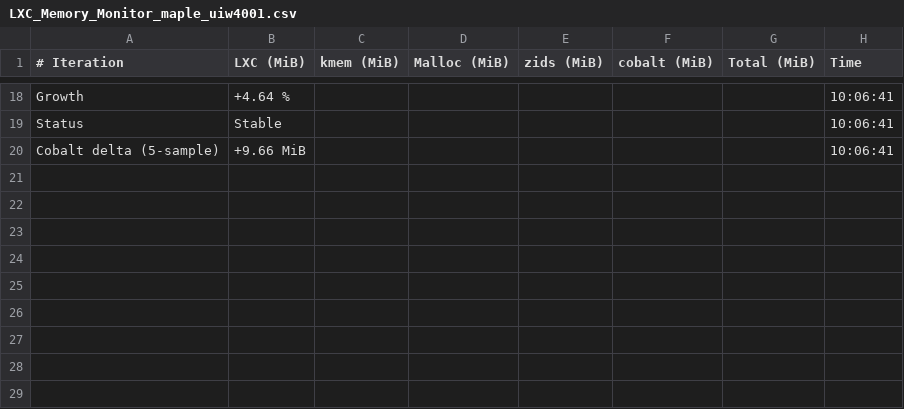
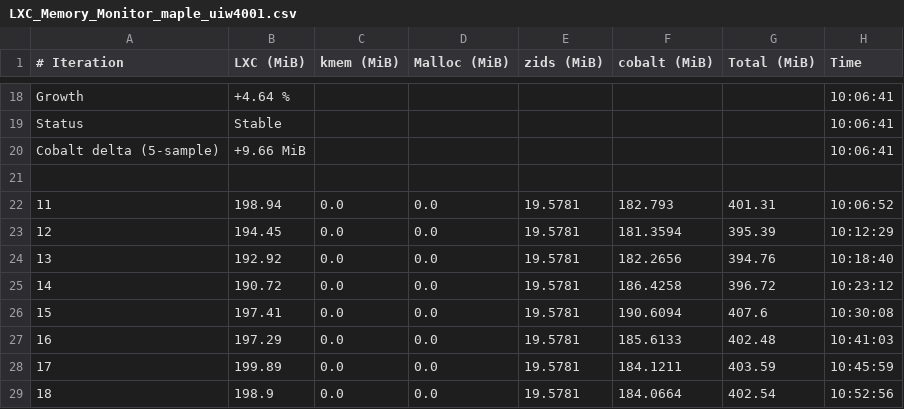
Before and after one commit to josebarba-bit/Parser, a CSV file: test_results/memory_leaks/LXC_Memory_Monitor_maple_uiw4001.csv, drawn as a sheet; only a part is shown, gaps mark what is left out.

```diff
--- a/test_results/memory_leaks/LXC_Memory_Monitor_maple_uiw4001.csv
+++ b/test_results/memory_leaks/LXC_Memory_Monitor_maple_uiw4001.csv
@@ -20 +20,10 @@ Status,Stable,,,,,,10:06:41
 Cobalt delta (5-sample),+9.66 MiB,,,,,,10:06:41
+
+11,198.94,0.0,0.0,19.5781,182.793,401.31,10:06:52
+12,194.45,0.0,0.0,19.5781,181.3594,395.39,10:12:29
+13,192.92,0.0,0.0,19.5781,182.2656,394.76,10:18:40
+14,190.72,0.0,0.0,19.5781,186.4258,396.72,10:23:12
+15,197.41,0.0,0.0,19.5781,190.6094,407.6,10:30:08
+16,197.29,0.0,0.0,19.5781,185.6133,402.48,10:41:03
+17,199.89,0.0,0.0,19.5781,184.1211,403.59,10:45:59
+18,198.9,0.0,0.0,19.5781,184.0664,402.54,10:52:56
```
Also changed, not shown: test_results/memory_leaks/Device_Comparison_Report_maple_uiw4001_vs_maple_vip56x2.csv, test_results/memory_leaks/LXC_Memory_Monitor_maple_vip56x2.csv.
